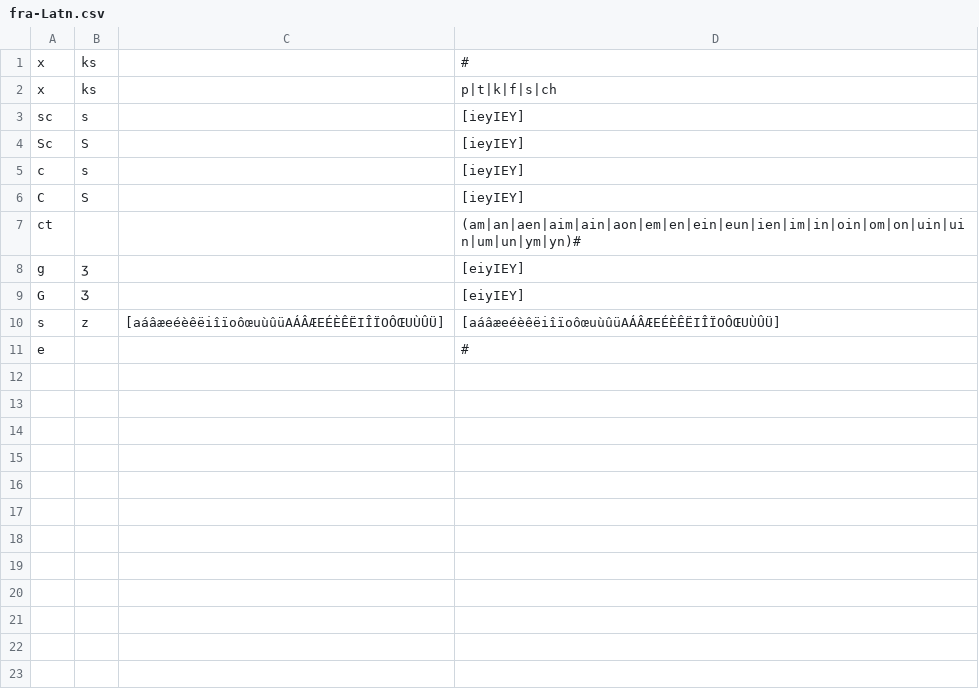
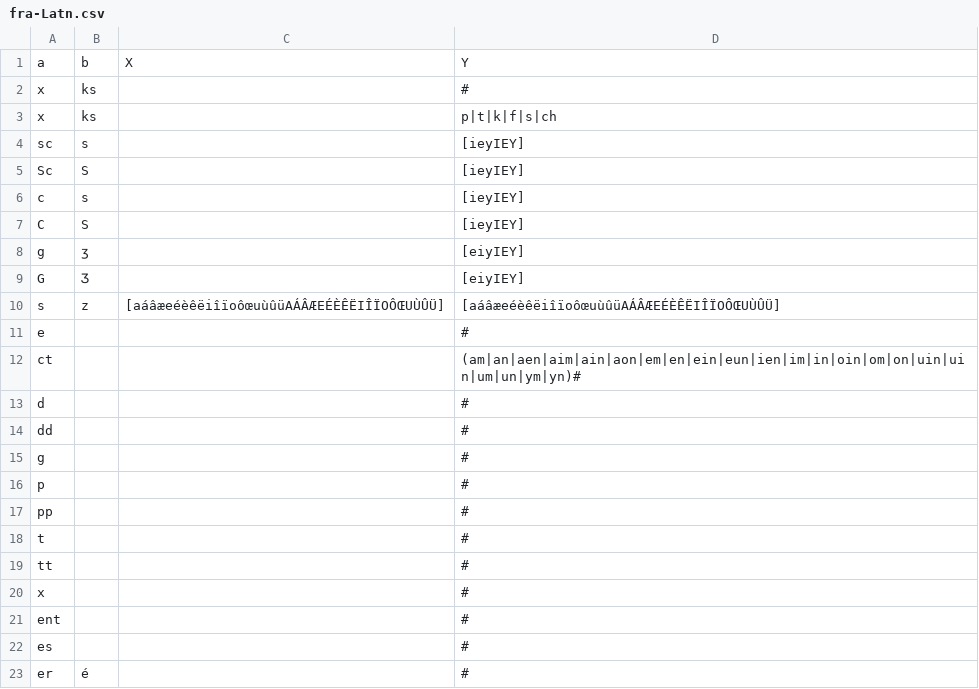
Before and after one commit to dmort27/epitran, a CSV file: epitran/data/pre/fra-Latn.csv, drawn as a sheet.

Commit message:
Numerous changes to fra-Latn preprocessor

```diff
--- a/epitran/data/pre/fra-Latn.csv
+++ b/epitran/data/pre/fra-Latn.csv
@@ -1 +1,2 @@
+a,b,X,Y
 x,ks,,#
@@ -6,3 +7,2 @@ c,s,,[ieyIEY]
 C,S,,[ieyIEY]
-ct,,,(am|an|aen|aim|ain|aon|em|en|ein|eun|ien|im|in|oin|om|on|uin|uin|um|un|ym|yn)#
 g,ʒ,,[eiyIEY]
@@ -11 +11,13 @@ s,z,[aáâæeéèêëiîïoôœuùûüAÁÂÆEÉÈÊËIÎÏOÔŒUÙÛÜ],[aáâ
 e,,,#
+ct,,,(am|an|aen|aim|ain|aon|em|en|ein|eun|ien|im|in|oin|om|on|uin|uin|um|un|ym|yn)#
+d,,,#
+dd,,,#
+g,,,#
+p,,,#
+pp,,,#
+t,,,#
+tt,,,#
+x,,,#
+ent,,,#
+es,,,#
+er,é,,#
```
